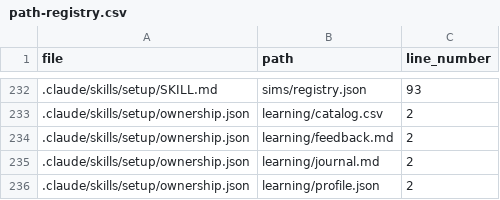
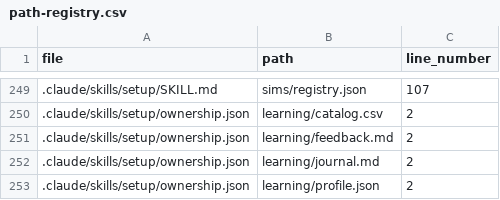
Before and after one commit to drashtishah/aws-simulator, a CSV file: references/path-registry.csv, drawn as a sheet; only a part is shown, gaps mark what is left out; the diff covers the shown part only.

```diff
--- a/references/path-registry.csv
+++ b/references/path-registry.csv
@@ -232,2 +249,2 @@ file,path,line_number
-.claude/skills/setup/SKILL.md,sims/registry.json,93
+.claude/skills/setup/SKILL.md,sims/registry.json,107
 .claude/skills/setup/ownership.json,learning/catalog.csv,2
```
Also changed, not shown: 17 added rows and 10 edited cells elsewhere in this file, 5 other files.
